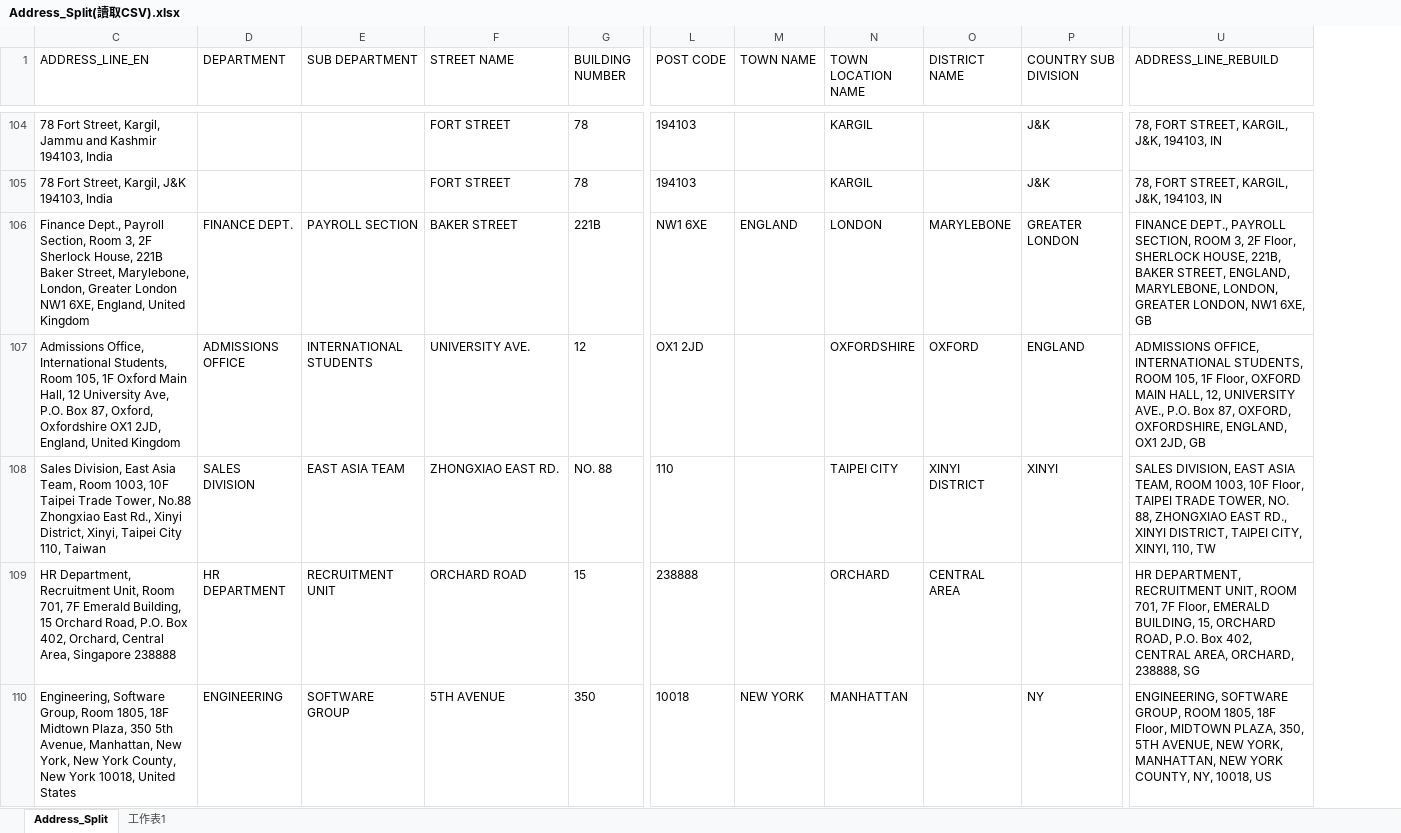
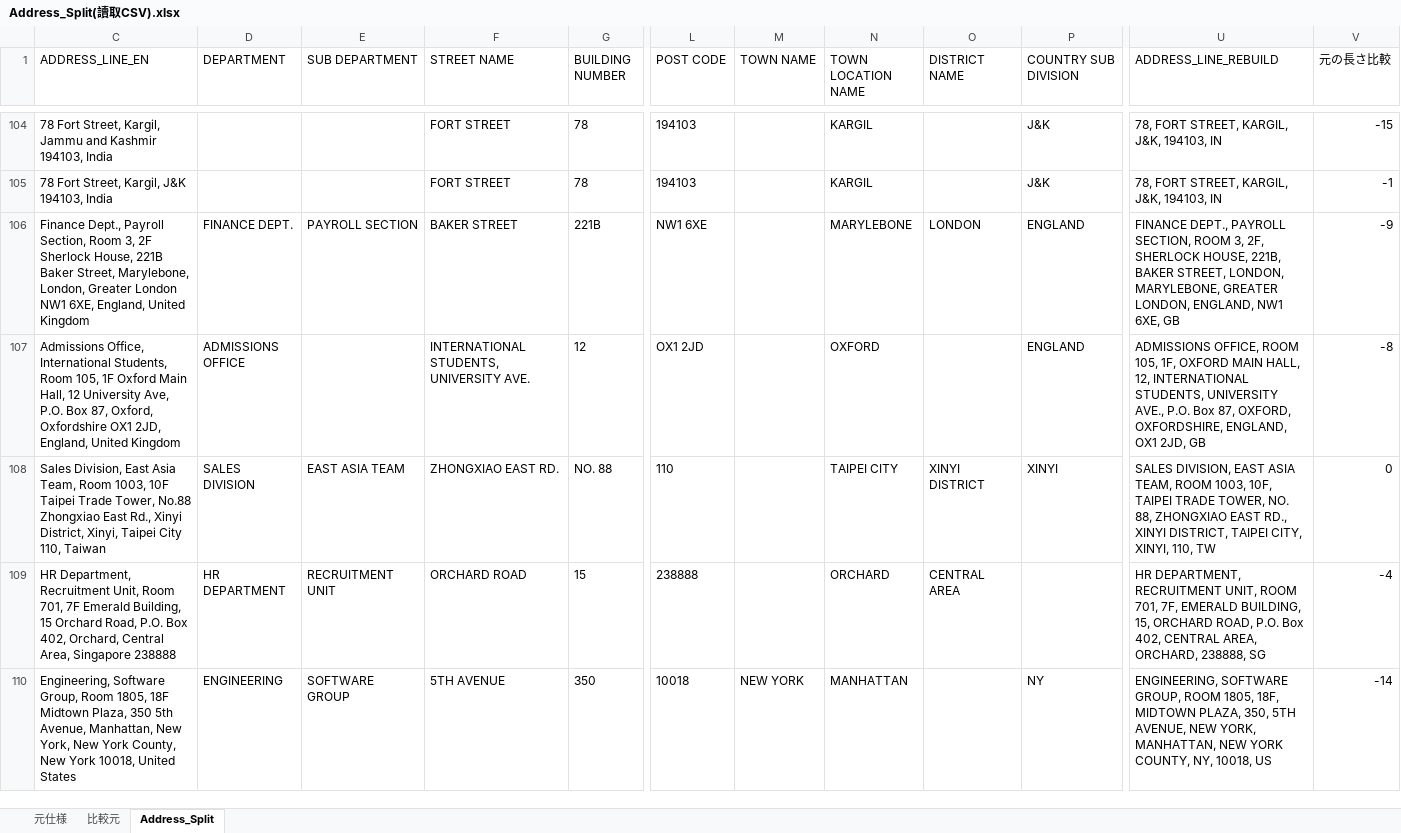
Before and after one commit to kidSysone/COBOL-TEST, an Excel workbook: output/Address_Split(讀取CSV).xlsx, sheet Address_Split, drawn as a sheet; only a part is shown, gaps mark what is left out; values as stored, in another font and other column widths than the file's, no borders; conditional formats and table styles not drawn; the diff covers the shown part only; the diff names each change by its address in the sheet, - before the commit and + after, or states it on an @@ line.

Commit message:
追加例外字典/ 追加效能測試(OUTPUT_LOG.csv)/ 錯誤修正(REBUILD等)/ 效能優化/ 更新README

```diff
--- a/output/Address_Split(讀取CSV).xlsx (sheet Address_Split)
+++ b/output/Address_Split(讀取CSV).xlsx (sheet Address_Split)
-sheet tab: 工作表1
+sheet tab: 元仕様
+sheet tab: 比較元
+column V (元の長さ比較), rows 104-110: -15 | -1 | -9 | -8 | 0 | -4 | -14
-M106 (TOWN NAME): ENGLAND
+M106 (TOWN NAME): (empty)
-N106 (TOWN LOCATION NAME): LONDON
+N106 (TOWN LOCATION NAME): MARYLEBONE
-O106 (DISTRICT NAME): MARYLEBONE
+O106 (DISTRICT NAME): LONDON
-P106 (COUNTRY SUB DIVISION): GREATER LONDON
+P106 (COUNTRY SUB DIVISION): ENGLAND
-U106 (ADDRESS_LINE_REBUILD): …ROOM 3, 2F Floor, SHERLOCK HOUSE, 221B, BAKER STREET, ENGLAND, MARYLEBONE, LONDON, GREATER LONDON, NW1 6XE,…
+U106 (ADDRESS_LINE_REBUILD): …ROOM 3, 2F, SHERLOCK HOUSE, 221B, BAKER STREET, LONDON, MARYLEBONE, GREATER LONDON, ENGLAND, NW1 6XE,…
-E107 (SUB DEPARTMENT): INTERNATIONAL STUDENTS
+E107 (SUB DEPARTMENT): (empty)
-F107 (STREET NAME): UNIVERSITY AVE.
+F107 (STREET NAME): INTERNATIONAL STUDENTS, UNIVERSITY AVE.
-N107 (TOWN LOCATION NAME): OXFORDSHIRE
+N107 (TOWN LOCATION NAME): OXFORD
-O107 (DISTRICT NAME): OXFORD
+O107 (DISTRICT NAME): (empty)
-U107 (ADDRESS_LINE_REBUILD): ADMISSIONS OFFICE, INTERNATIONAL STUDENTS, ROOM 105, 1F Floor, OXFORD MAIN HALL, 12, UNIVERSITY AVE.,…
+U107 (ADDRESS_LINE_REBUILD): ADMISSIONS OFFICE, ROOM 105, 1F, OXFORD MAIN HALL, 12, INTERNATIONAL STUDENTS, UNIVERSITY AVE.,…
-U108 (ADDRESS_LINE_REBUILD): …ROOM 1003, 10F Floor, TAIPEI TRADE…
+U108 (ADDRESS_LINE_REBUILD): …ROOM 1003, 10F, TAIPEI TRADE…
-U109 (ADDRESS_LINE_REBUILD): …ROOM 701, 7F Floor, EMERALD BUILDING,…
+U109 (ADDRESS_LINE_REBUILD): …ROOM 701, 7F, EMERALD BUILDING,…
-U110 (ADDRESS_LINE_REBUILD): …ROOM 1805, 18F Floor, MIDTOWN PLAZA,…
+U110 (ADDRESS_LINE_REBUILD): …ROOM 1805, 18F, MIDTOWN PLAZA,…
```
Also changed, not shown: 34 edited cells elsewhere in this sheet, input/(結構化地址)準備工作.xlsx, 10 other files.
